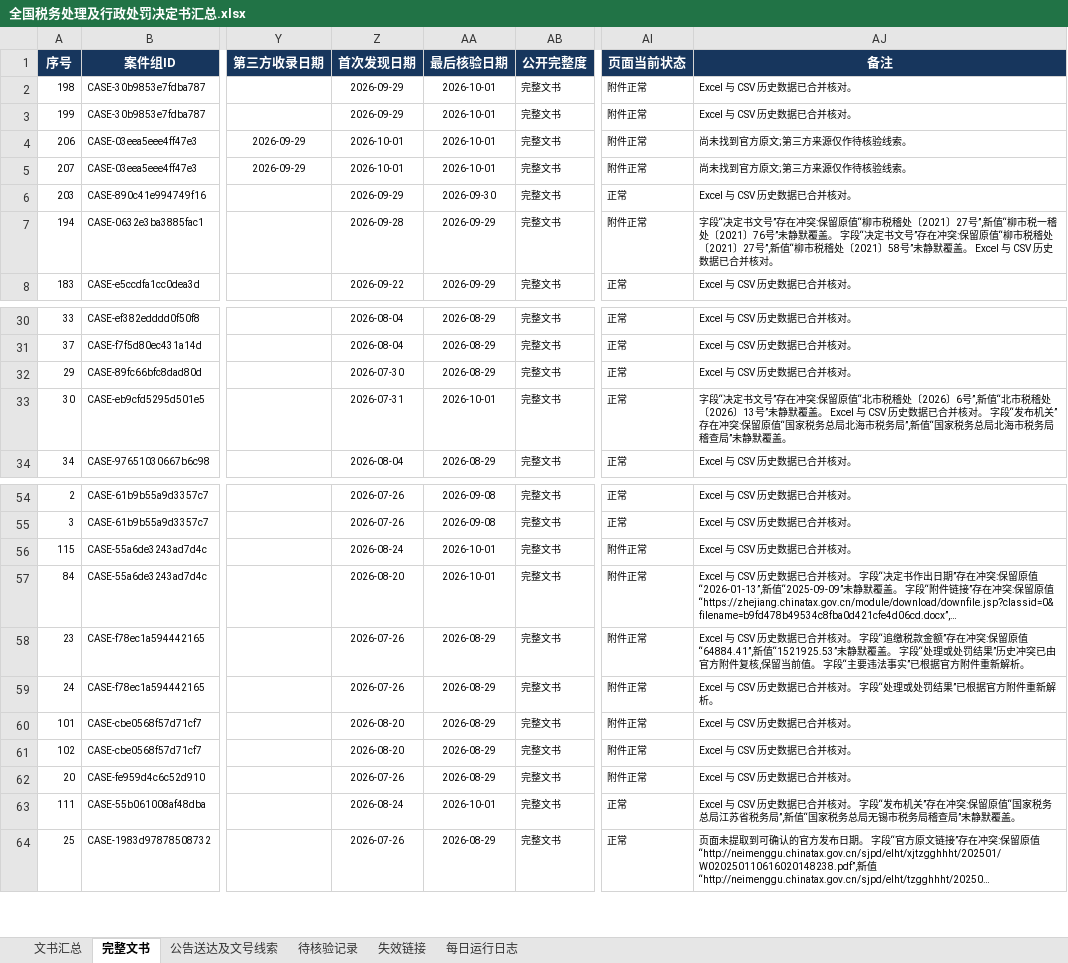
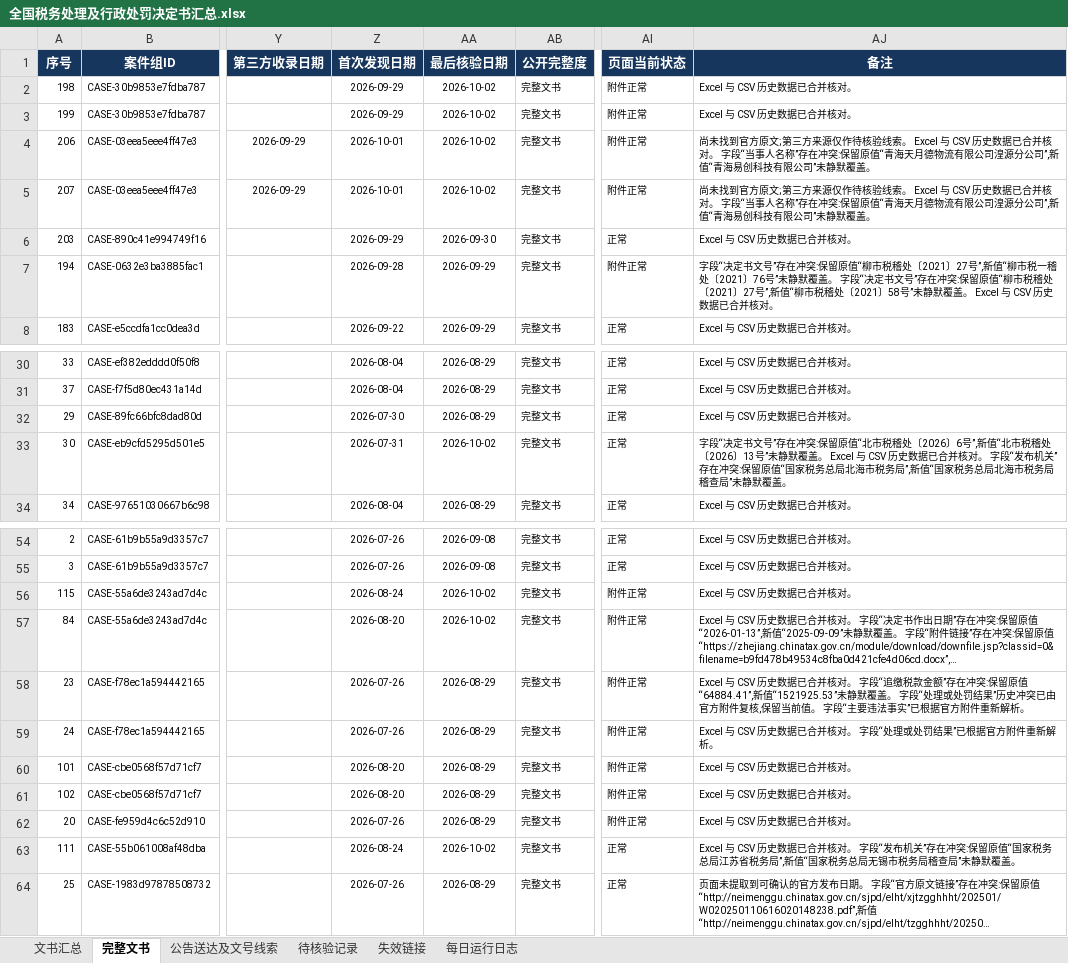
Before and after one commit to SakuraWu21/national-tax-decisions, an Excel workbook: data/全国税务处理及行政处罚决定书汇总.xlsx, sheet 完整文书, drawn as a sheet; only a part is shown, gaps mark what is left out; long unchanged cells end in …; values as stored, in another font and other column widths than the file's, no borders; conditional formats not drawn; the diff names each change by its address in the sheet, - before the commit and + after, or states it on an @@ line.

```diff
--- a/data/全国税务处理及行政处罚决定书汇总.xlsx (sheet 完整文书)
+++ b/data/全国税务处理及行政处罚决定书汇总.xlsx (sheet 完整文书)
-AA2:AA5 (最后核验日期): 2026-10-01
+AA2:AA5 (最后核验日期): 2026-10-02
-AJ4:AJ5 (备注): …验线索。
+AJ4:AJ5 (备注): …验线索。 Excel 与 CSV 历史数据已合并核对。 字段“当事人名称”存在冲突:保留原值“青海天月德物流有限公司湟源分公司”,新值“青海易创科技有限公司”未静默覆盖。
-AA33 (最后核验日期): 2026-10-01
+AA33 (最后核验日期): 2026-10-02
-AA56:AA57 (最后核验日期): 2026-10-01
+AA56:AA57 (最后核验日期): 2026-10-02
-AA63 (最后核验日期): 2026-10-01
+AA63 (最后核验日期): 2026-10-02
```
Also changed, not shown: sheet 文书汇总, sheet 公告送达及文号线索, sheet 每日运行日志, sheet 待核验记录, sheet 失效链接, public/downloads/全国税务处理及行政处罚决定书汇总.xlsx, 8 other files.
